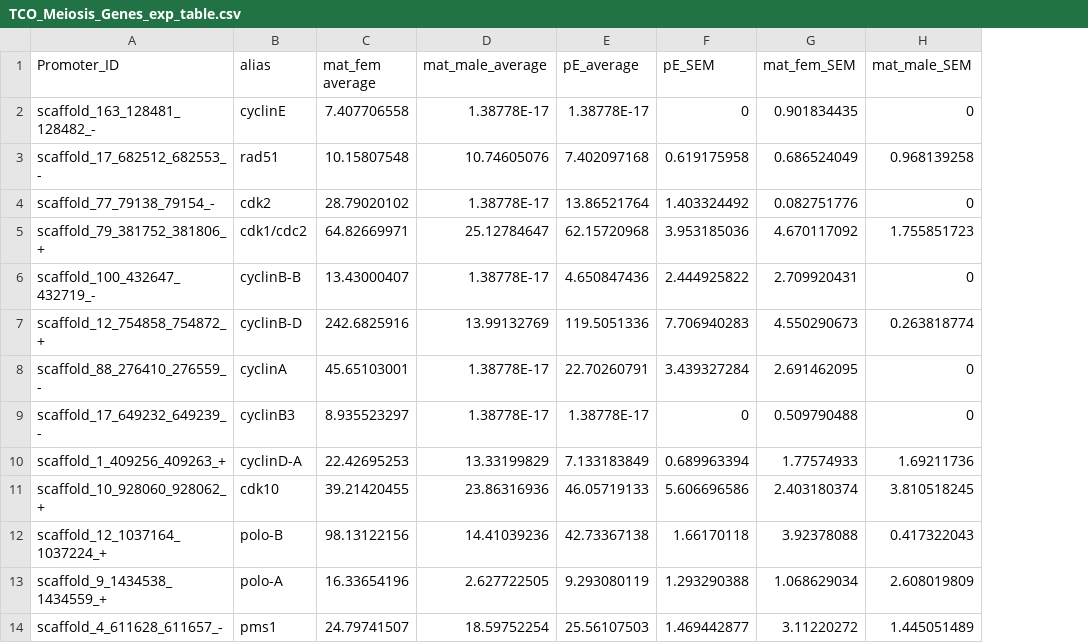
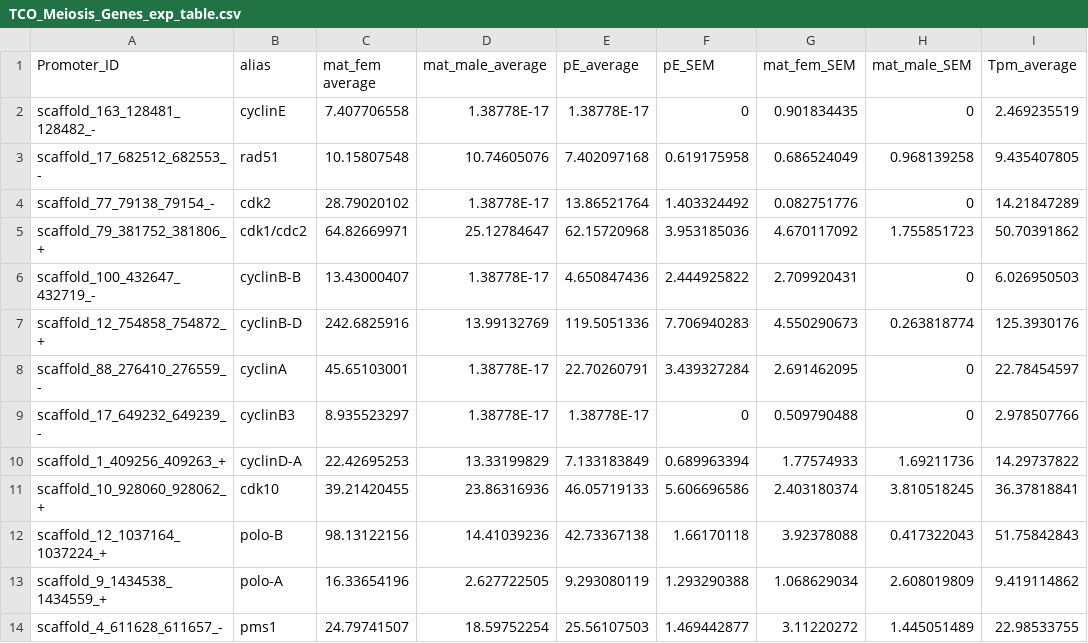
Before and after one commit to rtraborn/Daphnia_CAGE_Data, a CSV file: gene_annotations/TCO_Meiosis_Genes_exp_table.csv, drawn as a sheet; only a part is shown; the diff names each change by its address in the sheet, - before the commit and + after, or states it on an @@ line.

Commit message:
Updated table.

```diff
--- a/gene_annotations/TCO_Meiosis_Genes_exp_table.csv
+++ b/gene_annotations/TCO_Meiosis_Genes_exp_table.csv
+column I (Tpm_average), rows 2-14: 2.469235519 | 9.435407805 | 14.21847289 | 50.70391862 | 6.026950503 | 125.3930176 | 22.78454597 | 2.978507766 | 14.29737822 | 36.37818841 | 51.75842843 | 9.419114862 | 22.98533755
```
